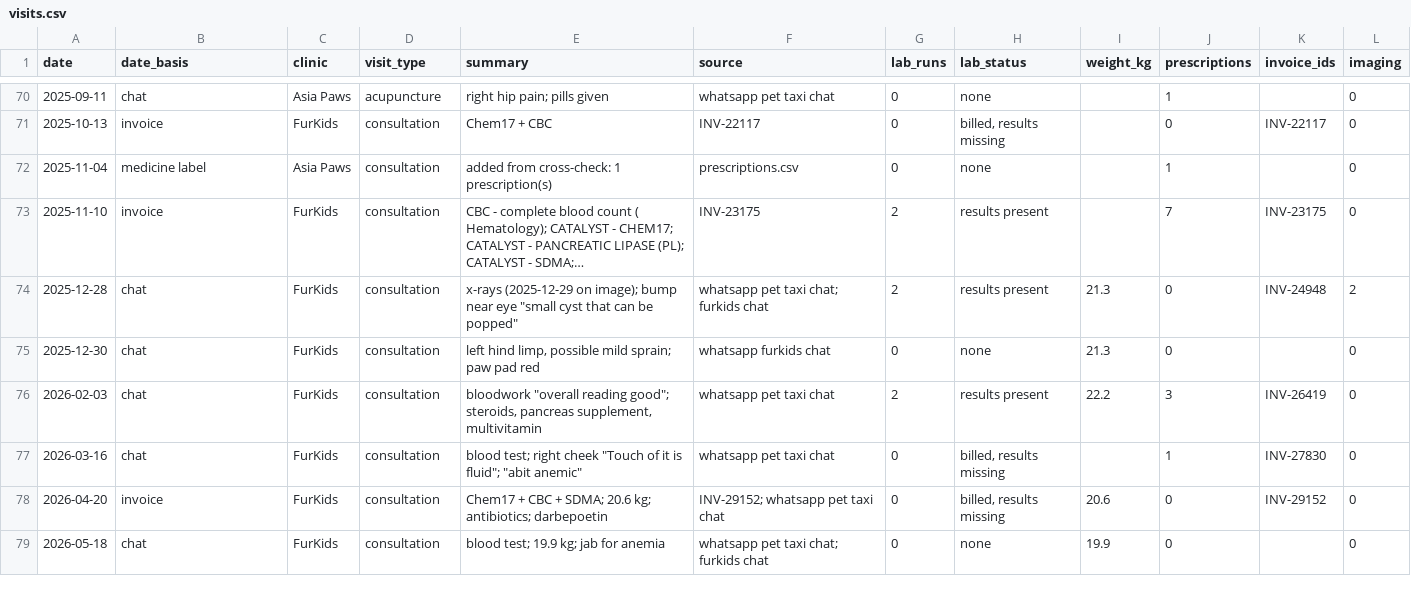
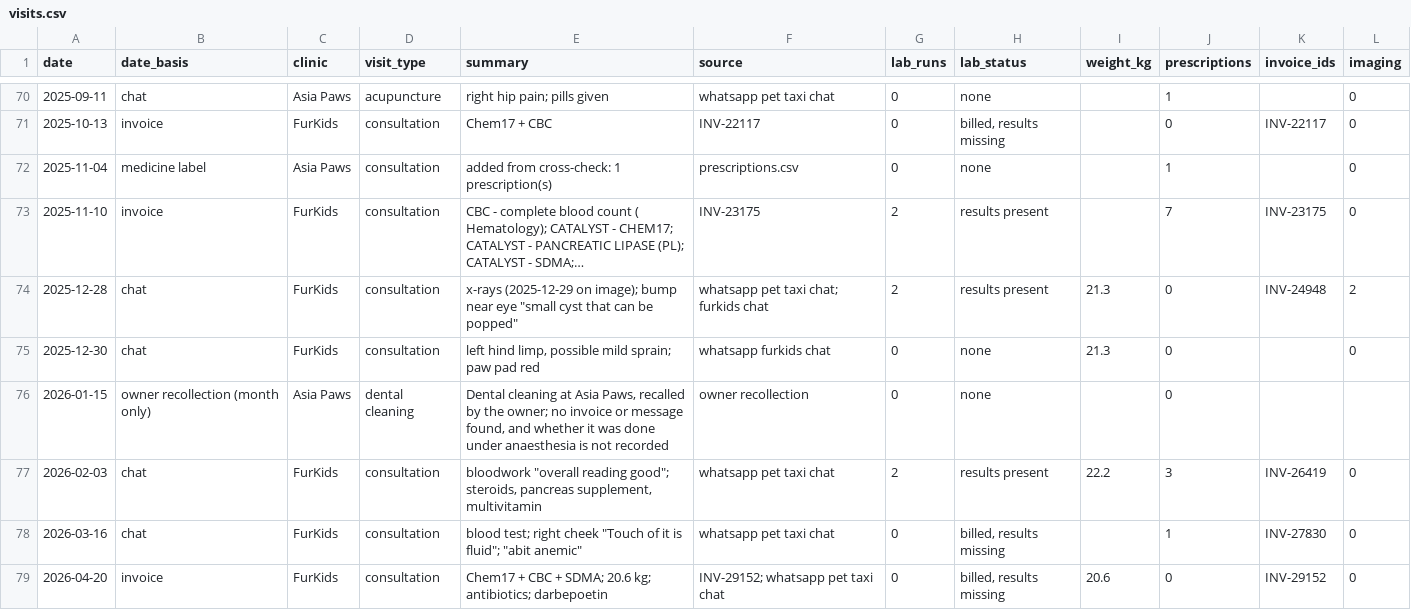
Before and after one commit to nghuixin/os-kuro-archives, a CSV file: data/processed/visits.csv, drawn as a sheet; only a part is shown, gaps mark what is left out; the shorter side is filled out with more unchanged rows; long unchanged cells end in ….

```diff
--- a/data/processed/visits.csv
+++ b/data/processed/visits.csv
@@ -75,2 +75,3 @@ date,date_basis,clinic,visit_type,summary,source,lab_runs,lab_status,weight_kg,p
 2025-12-30,chat,FurKids,consultation,"left hind limp, possible mild sprain; paw pad red",whatsapp furkids chat,0,none,21.3,0,,0
+2026-01-15,owner recollection (month only),Asia Paws,dental cleaning,"Dental cleaning at Asia Paws, recalled by the owner; no invoice or message found, and whether it was done under anaesthesia is not recorded",owner recollection,0,none,,0,,
 2026-02-03,chat,FurKids,consultation,"bloodwork ""overall reading good""; steroids, pancreas supplement, multivitamin",whatsapp pet taxi chat,2,results present,22.2,3,INV-26419,0
```
Also changed, not shown: data/processed/health_events.csv, 1 other file.
